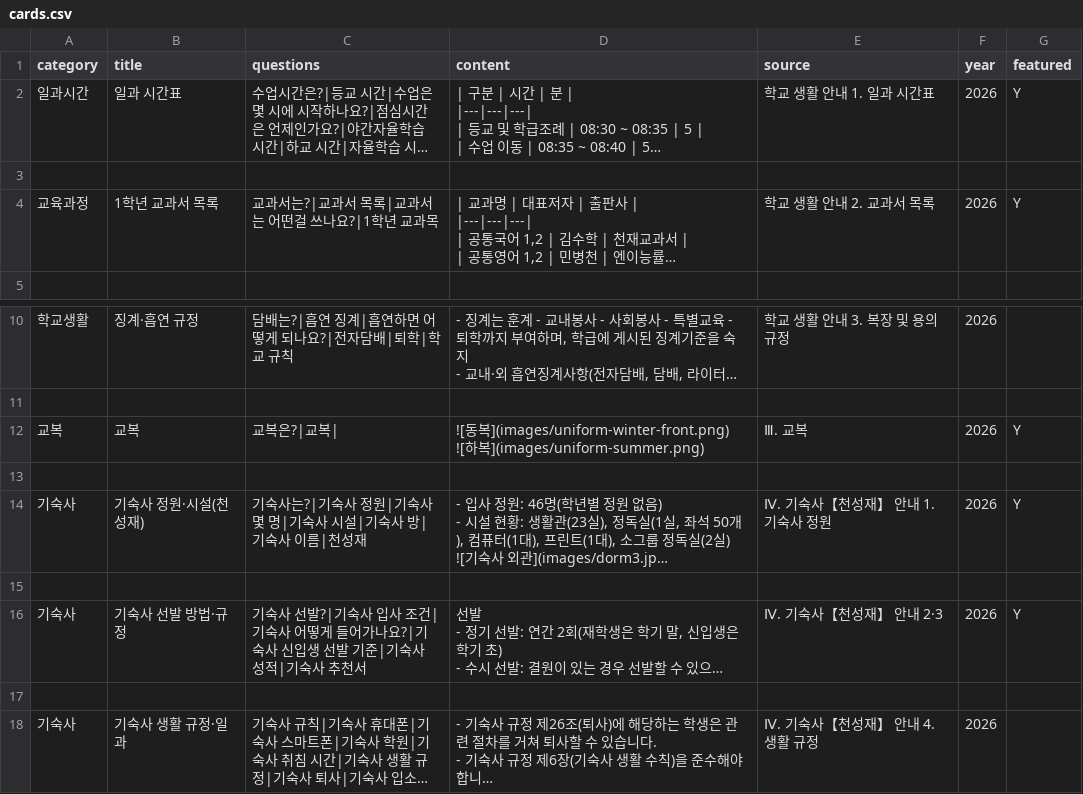
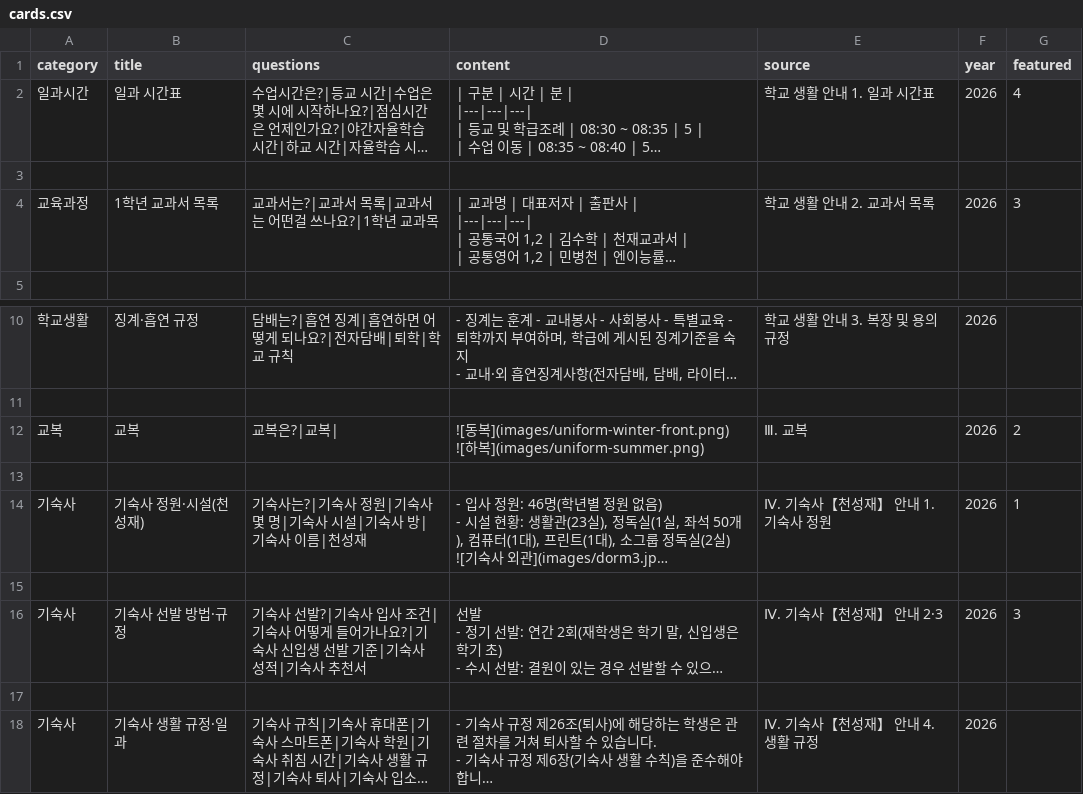
Before and after one commit to youngyong2-hash/yangsanGO, a CSV file: cards.csv, drawn as a sheet; only a part is shown, gaps mark what is left out; long unchanged cells end in …; the diff names each change by its address in the sheet, - before the commit and + after, or states it on an @@ line.

Commit message:
Update cards.csv

```diff
--- a/cards.csv
+++ b/cards.csv
-G2 (featured): Y
+G2 (featured): 4
-G4 (featured): Y
+G4 (featured): 3
-G12 (featured): Y
+G12 (featured): 2
-G14 (featured): Y
+G14 (featured): 1
-G16 (featured): Y
+G16 (featured): 3
```
